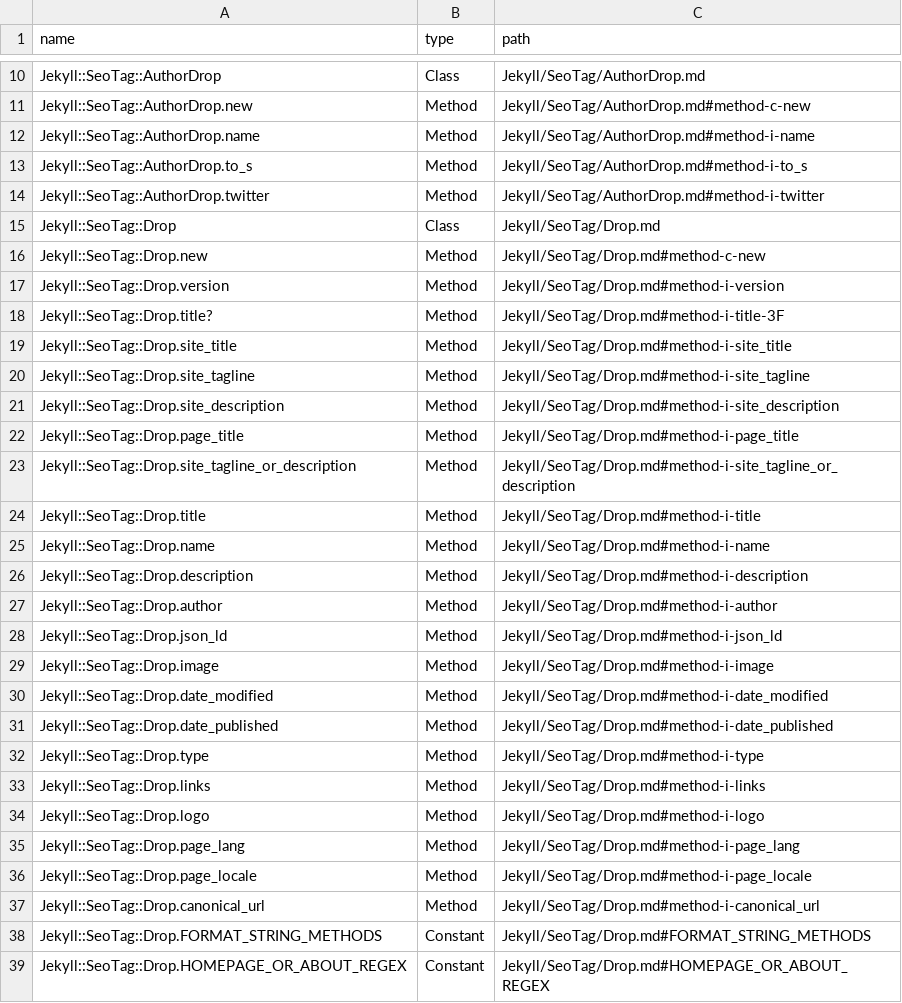
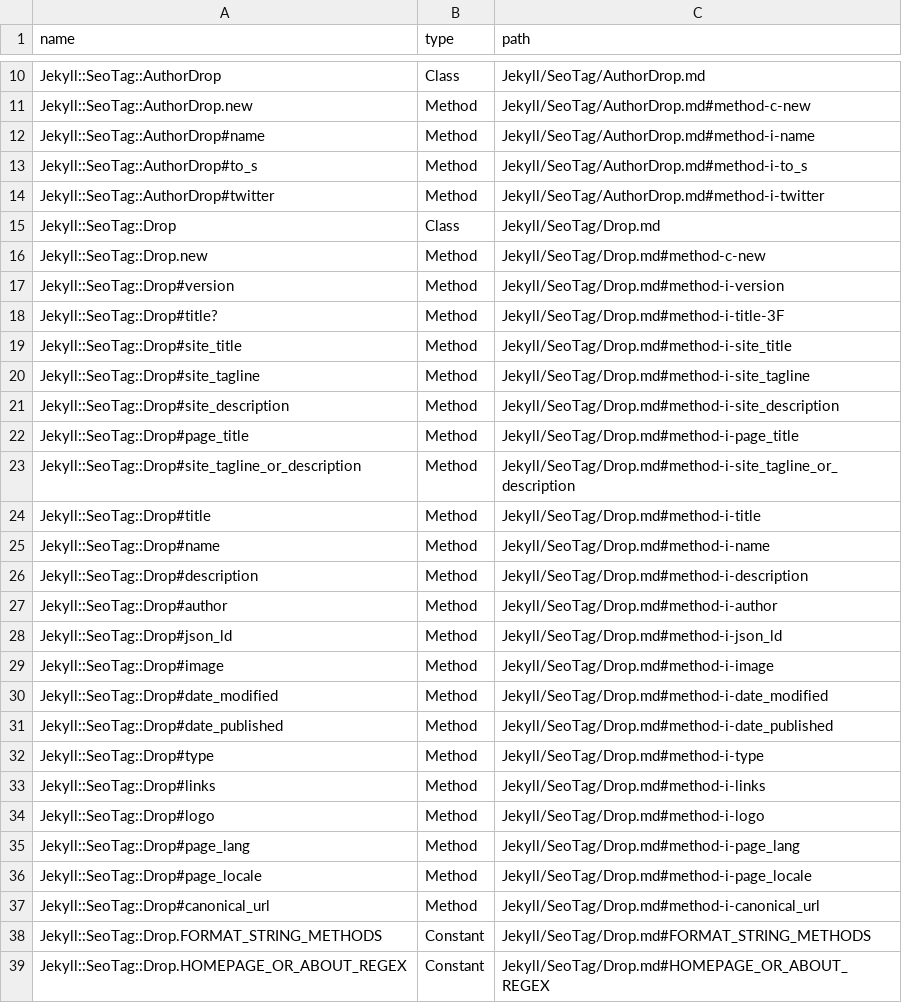
Before and after one commit to skatkov/rdoc-markdown, a CSV file: example/jekyll-seo-tag/index.csv, drawn as a sheet; only a part is shown, gaps mark what is left out; the diff covers the shown part only.

```diff
--- a/example/jekyll-seo-tag/index.csv
+++ b/example/jekyll-seo-tag/index.csv
@@ -11,28 +11,28 @@ Jekyll::SeoTag::AuthorDrop,Class,Jekyll/SeoTag/AuthorDrop.md
 Jekyll::SeoTag::AuthorDrop.new,Method,Jekyll/SeoTag/AuthorDrop.md#method-c-new
-Jekyll::SeoTag::AuthorDrop.name,Method,Jekyll/SeoTag/AuthorDrop.md#method-i-name
-Jekyll::SeoTag::AuthorDrop.to_s,Method,Jekyll/SeoTag/AuthorDrop.md#method-i-to_s
-Jekyll::SeoTag::AuthorDrop.twitter,Method,Jekyll/SeoTag/AuthorDrop.md#method-i-twitter
+Jekyll::SeoTag::AuthorDrop#name,Method,Jekyll/SeoTag/AuthorDrop.md#method-i-name
+Jekyll::SeoTag::AuthorDrop#to_s,Method,Jekyll/SeoTag/AuthorDrop.md#method-i-to_s
+Jekyll::SeoTag::AuthorDrop#twitter,Method,Jekyll/SeoTag/AuthorDrop.md#method-i-twitter
 Jekyll::SeoTag::Drop,Class,Jekyll/SeoTag/Drop.md
 Jekyll::SeoTag::Drop.new,Method,Jekyll/SeoTag/Drop.md#method-c-new
-Jekyll::SeoTag::Drop.version,Method,Jekyll/SeoTag/Drop.md#method-i-version
-Jekyll::SeoTag::Drop.title?,Method,Jekyll/SeoTag/Drop.md#method-i-title-3F
-Jekyll::SeoTag::Drop.site_title,Method,Jekyll/SeoTag/Drop.md#method-i-site_title
-Jekyll::SeoTag::Drop.site_tagline,Method,Jekyll/SeoTag/Drop.md#method-i-site_tagline
-Jekyll::SeoTag::Drop.site_description,Method,Jekyll/SeoTag/Drop.md#method-i-site_description
-Jekyll::SeoTag::Drop.page_title,Method,Jekyll/SeoTag/Drop.md#method-i-page_title
-Jekyll::SeoTag::Drop.site_tagline_or_description,Method,Jekyll/SeoTag/Drop.md#method-i-site_tagline_or_description
-Jekyll::SeoTag::Drop.title,Method,Jekyll/SeoTag/Drop.md#method-i-title
-Jekyll::SeoTag::Drop.name,Method,Jekyll/SeoTag/Drop.md#method-i-name
-Jekyll::SeoTag::Drop.description,Method,Jekyll/SeoTag/Drop.md#method-i-description
-Jekyll::SeoTag::Drop.author,Method,Jekyll/SeoTag/Drop.md#method-i-author
-Jekyll::SeoTag::Drop.json_ld,Method,Jekyll/SeoTag/Drop.md#method-i-json_ld
-Jekyll::SeoTag::Drop.image,Method,Jekyll/SeoTag/Drop.md#method-i-image
-Jekyll::SeoTag::Drop.date_modified,Method,Jekyll/SeoTag/Drop.md#method-i-date_modified
-Jekyll::SeoTag::Drop.date_published,Method,Jekyll/SeoTag/Drop.md#method-i-date_published
-Jekyll::SeoTag::Drop.type,Method,Jekyll/SeoTag/Drop.md#method-i-type
-Jekyll::SeoTag::Drop.links,Method,Jekyll/SeoTag/Drop.md#method-i-links
-Jekyll::SeoTag::Drop.logo,Method,Jekyll/SeoTag/Drop.md#method-i-logo
-Jekyll::SeoTag::Drop.page_lang,Method,Jekyll/SeoTag/Drop.md#method-i-page_lang
-Jekyll::SeoTag::Drop.page_locale,Method,Jekyll/SeoTag/Drop.md#method-i-page_locale
-Jekyll::SeoTag::Drop.canonical_url,Method,Jekyll/SeoTag/Drop.md#method-i-canonical_url
+Jekyll::SeoTag::Drop#version,Method,Jekyll/SeoTag/Drop.md#method-i-version
+Jekyll::SeoTag::Drop#title?,Method,Jekyll/SeoTag/Drop.md#method-i-title-3F
+Jekyll::SeoTag::Drop#site_title,Method,Jekyll/SeoTag/Drop.md#method-i-site_title
+Jekyll::SeoTag::Drop#site_tagline,Method,Jekyll/SeoTag/Drop.md#method-i-site_tagline
+Jekyll::SeoTag::Drop#site_description,Method,Jekyll/SeoTag/Drop.md#method-i-site_description
+Jekyll::SeoTag::Drop#page_title,Method,Jekyll/SeoTag/Drop.md#method-i-page_title
+Jekyll::SeoTag::Drop#site_tagline_or_description,Method,Jekyll/SeoTag/Drop.md#method-i-site_tagline_or_description
+Jekyll::SeoTag::Drop#title,Method,Jekyll/SeoTag/Drop.md#method-i-title
+Jekyll::SeoTag::Drop#name,Method,Jekyll/SeoTag/Drop.md#method-i-name
+Jekyll::SeoTag::Drop#description,Method,Jekyll/SeoTag/Drop.md#method-i-description
+Jekyll::SeoTag::Drop#author,Method,Jekyll/SeoTag/Drop.md#method-i-author
+Jekyll::SeoTag::Drop#json_ld,Method,Jekyll/SeoTag/Drop.md#method-i-json_ld
+Jekyll::SeoTag::Drop#image,Method,Jekyll/SeoTag/Drop.md#method-i-image
+Jekyll::SeoTag::Drop#date_modified,Method,Jekyll/SeoTag/Drop.md#method-i-date_modified
+Jekyll::SeoTag::Drop#date_published,Method,Jekyll/SeoTag/Drop.md#method-i-date_published
+Jekyll::SeoTag::Drop#type,Method,Jekyll/SeoTag/Drop.md#method-i-type
+Jekyll::SeoTag::Drop#links,Method,Jekyll/SeoTag/Drop.md#method-i-links
+Jekyll::SeoTag::Drop#logo,Method,Jekyll/SeoTag/Drop.md#method-i-logo
+Jekyll::SeoTag::Drop#page_lang,Method,Jekyll/SeoTag/Drop.md#method-i-page_lang
+Jekyll::SeoTag::Drop#page_locale,Method,Jekyll/SeoTag/Drop.md#method-i-page_locale
+Jekyll::SeoTag::Drop#canonical_url,Method,Jekyll/SeoTag/Drop.md#method-i-canonical_url
 Jekyll::SeoTag::Drop.FORMAT_STRING_METHODS,Constant,Jekyll/SeoTag/Drop.md#FORMAT_STRING_METHODS
```
Also changed, not shown: 10 edited cells elsewhere in this file, example/index.csv, 5 other files.
